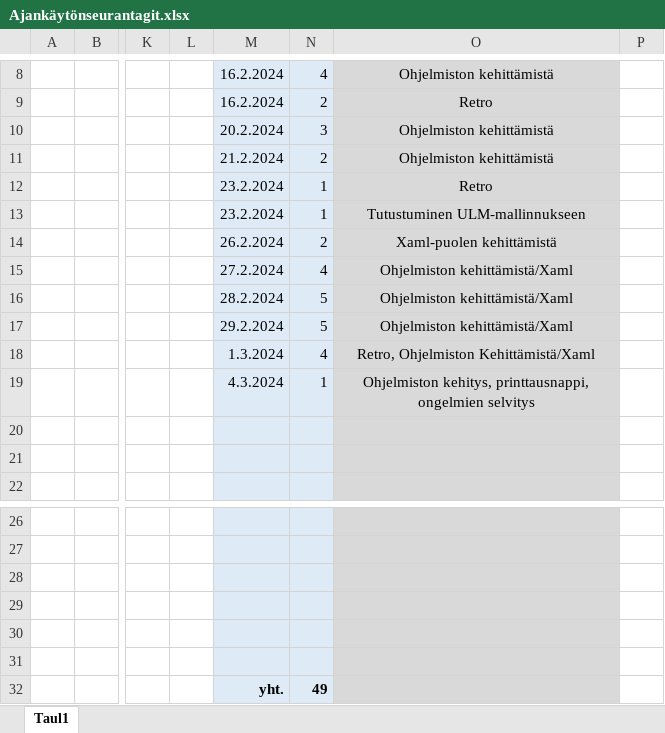
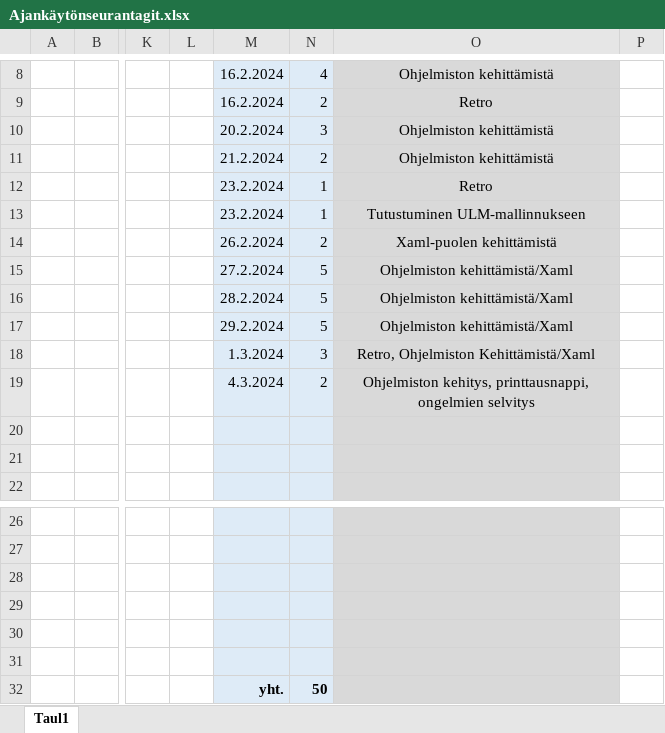
Before and after one commit to JiskaLaaksovirta/AmpuminenR1, an Excel workbook: Ajankäytönseurantagit.xlsx, sheet Taul1, drawn as a sheet; only a part is shown, gaps mark what is left out; values as stored, in another font and other column widths than the file's, no borders; the diff names each change by its address in the sheet, - before the commit and + after, or states it on an @@ line.

Commit message:
Korjasin tuntikirjauksia -JL

```diff
--- a/Ajankäytönseurantagit.xlsx (sheet Taul1)
+++ b/Ajankäytönseurantagit.xlsx (sheet Taul1)
-N15: 4
+N15: 5
-N18: 4
+N18: 3
-N19: 1
+N19: 2
-N32: 49
+N32: 50
```
